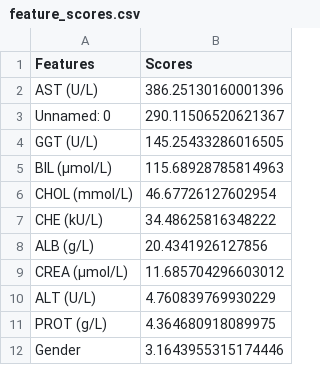
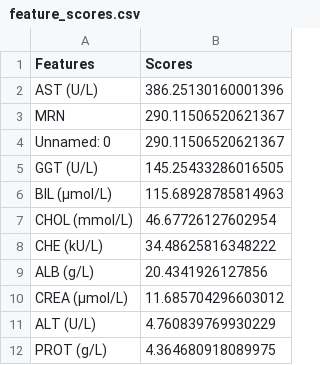
Before and after one commit to MahmoudHousam/hepatitis_c_classification_workshop, a CSV file: backend/feature_scores.csv, drawn as a sheet.

```diff
--- a/backend/feature_scores.csv
+++ b/backend/feature_scores.csv
@@ -2,2 +2,3 @@ Features,Scores
 AST (U/L),386.25130160001396
+MRN,290.11506520621367
 Unnamed: 0,290.11506520621367
@@ -11,2 +12 @@ ALT (U/L),4.760839769930229
 PROT (g/L),4.364680918089975
-Gender,3.1643955315174446
```
Also changed, not shown: 3 other files.
